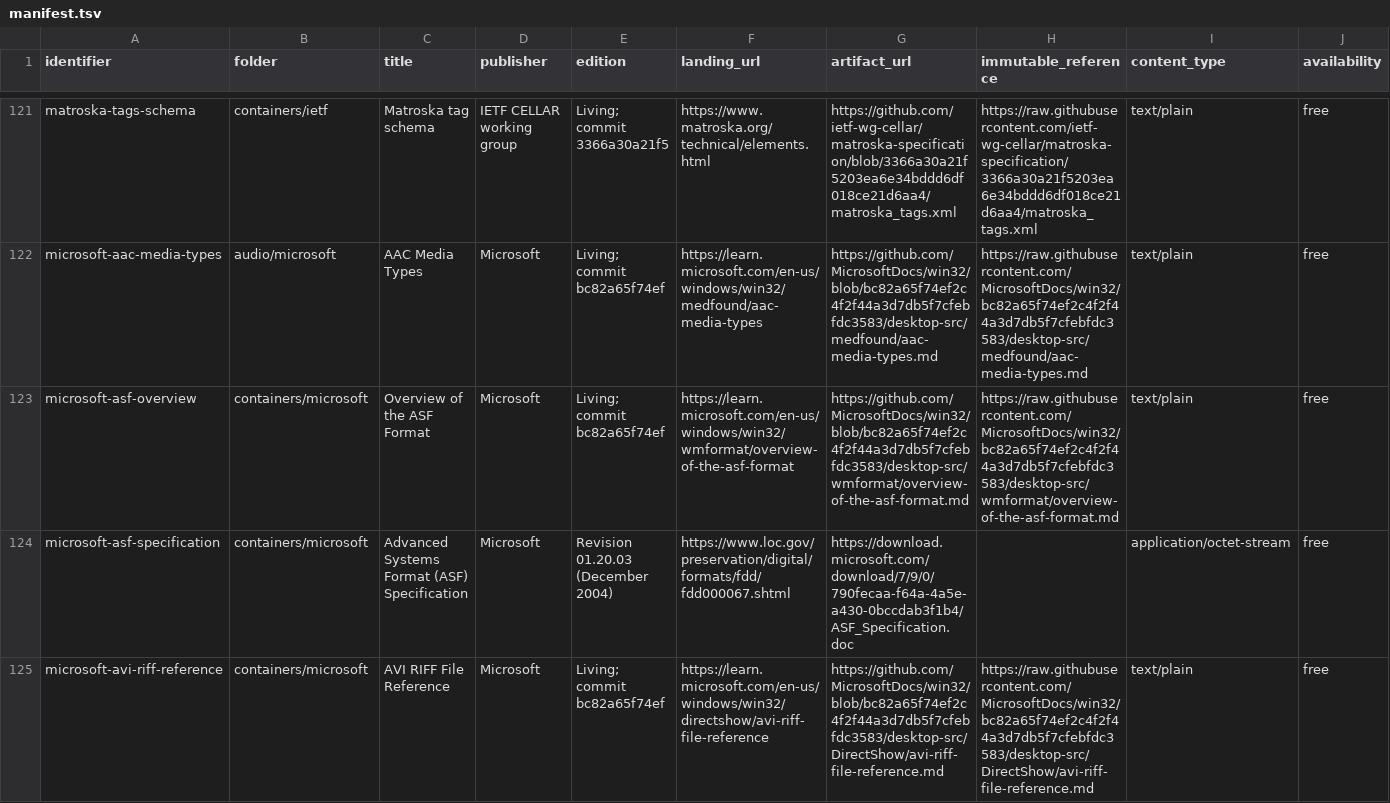
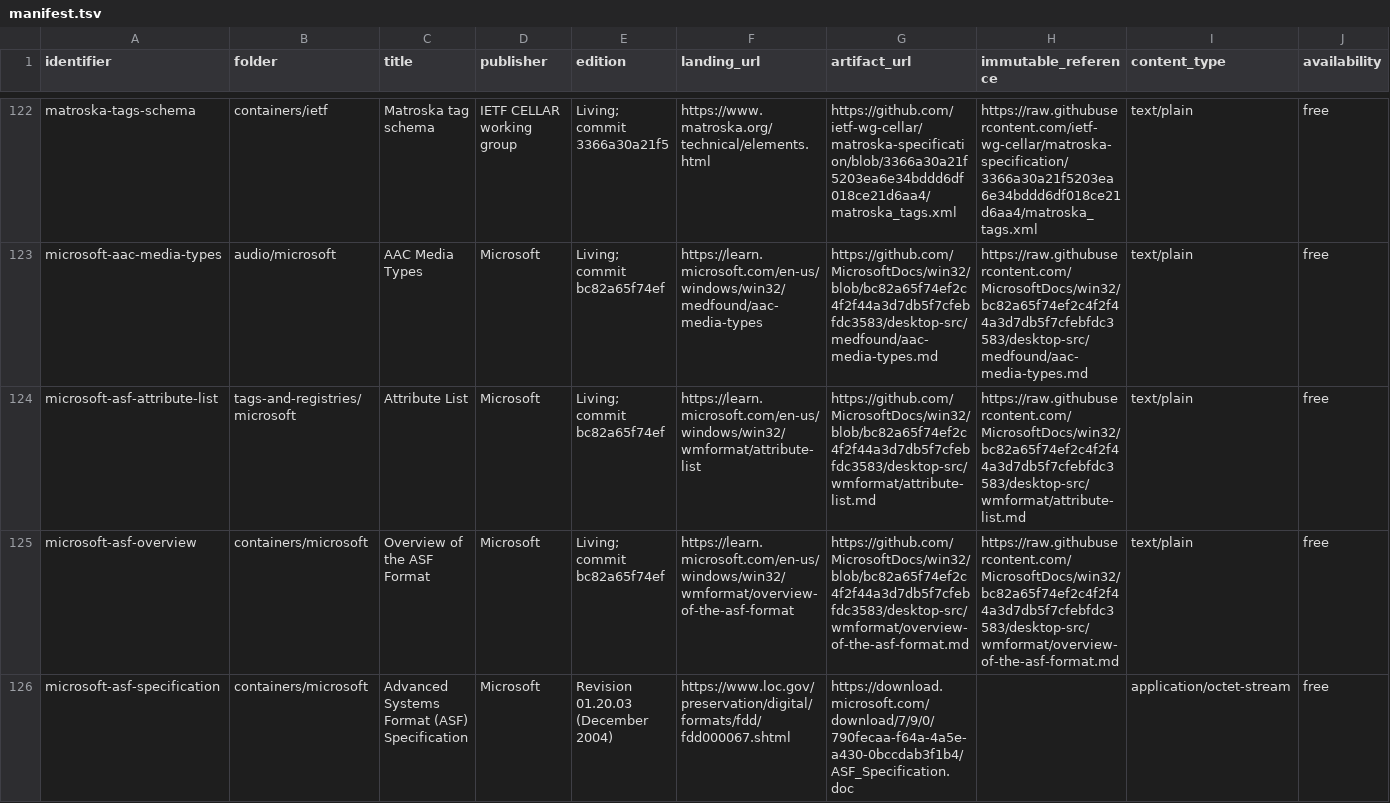
Before and after one commit to caoccao/cc-media-probe, a TSV file: docs/specs/manifest.tsv, drawn as a sheet; only a part is shown, gaps mark what is left out; the shorter side is filled out with more unchanged rows; rows hold the shown columns only; the diff covers the shown part only; the diff names each change by its address in the sheet, - before the commit and + after, or states it on an @@ line.

```diff
--- a/docs/specs/manifest.tsv
+++ b/docs/specs/manifest.tsv
+row 124: microsoft-asf-attribute-list | tags-and-registries/microsoft | Attribute List | Microsoft | Living; commit bc82a65f74ef | https://learn.microsoft.com/en-us/windows/win32/wmformat/attribute-list | https://github.com/MicrosoftDocs/win32/blob/bc82a65f74ef2c4f2f44a3d7db5f7cfebfdc3583/desktop-src/wmformat/attribute-list.md | https://raw.githubusercontent.com/MicrosoftDocs/win32/bc82a65f74ef2c4f2f44a3d7db5f7cfebfdc3583/desktop-src/wmformat/attribute-list.md | text/plain | free
```
Also changed, not shown: 4 added rows and 2 edited cells elsewhere in this file, docs/specs/coverage.tsv, docs/specs/deliverables.tsv, 3 other files.
